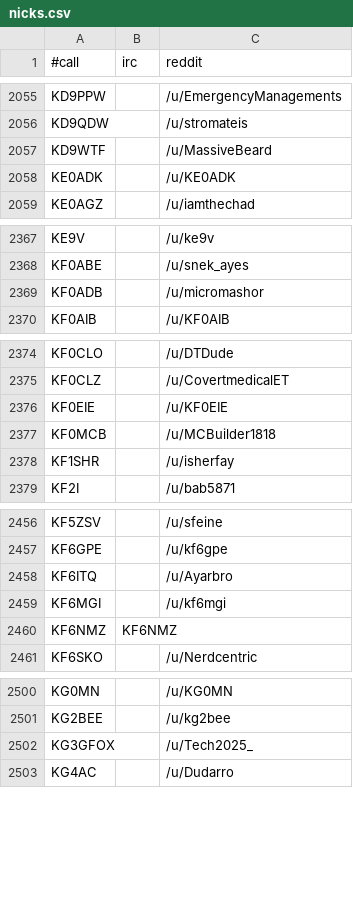
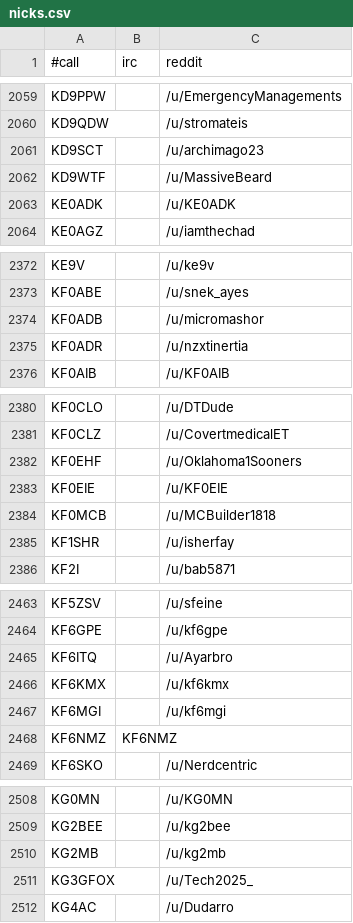
Before and after one commit to molo1134/qrmbot, a CSV file: lib/nicks.csv, drawn as a sheet; only a part is shown, gaps mark what is left out; the diff covers the shown part only.

```diff
--- a/lib/nicks.csv
+++ b/lib/nicks.csv
@@ -2056,2 +2060,3 @@ KD9PPW,,/u/EmergencyManagements
 KD9QDW,,/u/stromateis
+KD9SCT,,/u/archimago23
 KD9WTF,,/u/MassiveBeard
@@ -2369,2 +2374,3 @@ KF0ABE,,/u/snek_ayes
 KF0ADB,,/u/micromashor
+KF0ADR,,/u/nzxtinertia
 KF0AIB,,/u/KF0AIB
@@ -2375,2 +2381,3 @@ KF0CLO,,/u/DTDude
 KF0CLZ,,/u/CovertmedicalET
+KF0EHF,,/u/Oklahoma1Sooners
 KF0EIE,,/u/KF0EIE
@@ -2458,2 +2465,3 @@ KF6GPE,,/u/kf6gpe
 KF6ITQ,,/u/Ayarbro
+KF6KMX,,/u/kf6kmx
 KF6MGI,,/u/kf6mgi
@@ -2501,2 +2509,3 @@ KG0MN,,/u/KG0MN
 KG2BEE,,/u/kg2bee
+KG2MB,,/u/kg2mb
 KG3GFOX,,/u/Tech2025_
```
Also changed, not shown: 40 added rows and 1 removed row elsewhere in this file.
